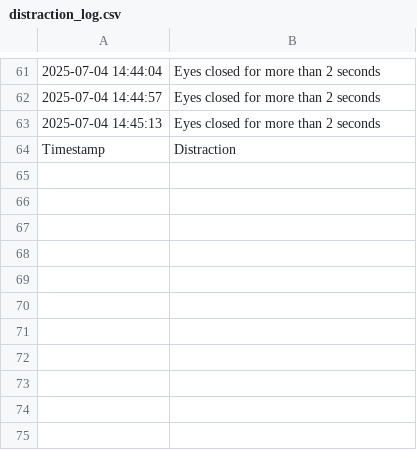
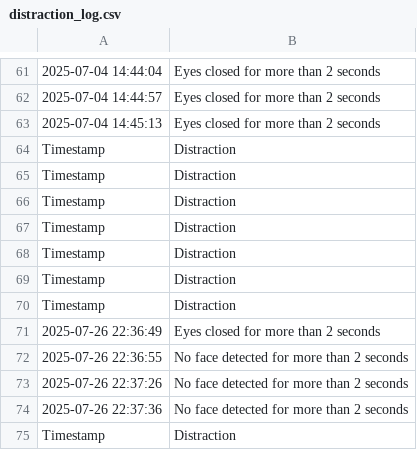
Before and after one commit to Ayotomi-de/FocusCam, a CSV file: distraction_log.csv, drawn as a sheet; only a part is shown, gaps mark what is left out; the diff names each change by its address in the sheet, - before the commit and + after, or states it on an @@ line.

Commit message:
Mofre distraction logs recorded

```diff
--- a/distraction_log.csv
+++ b/distraction_log.csv
+row 65: Timestamp | Distraction
+row 66: Timestamp | Distraction
+row 67: Timestamp | Distraction
+row 68: Timestamp | Distraction
+row 69: Timestamp | Distraction
+row 70: Timestamp | Distraction
+row 71: 2025-07-26 22:36:49 | Eyes closed for more than 2 seconds
+row 72: 2025-07-26 22:36:55 | No face detected for more than 2 seconds
+row 73: 2025-07-26 22:37:26 | No face detected for more than 2 seconds
+row 74: 2025-07-26 22:37:36 | No face detected for more than 2 seconds
+row 75: Timestamp | Distraction
```
